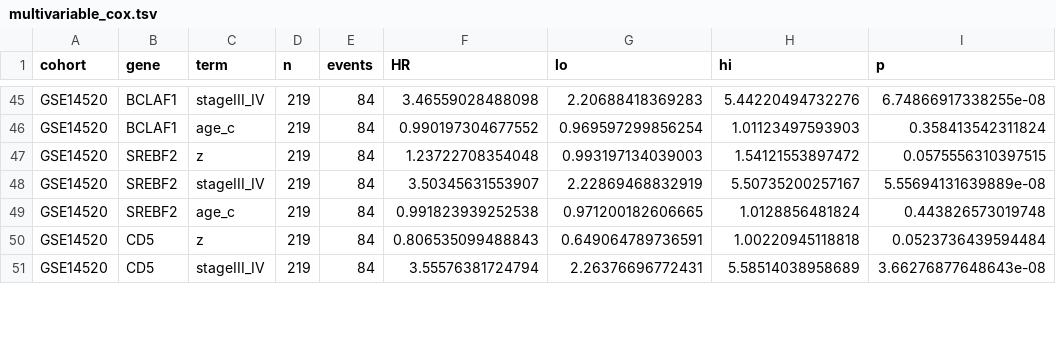
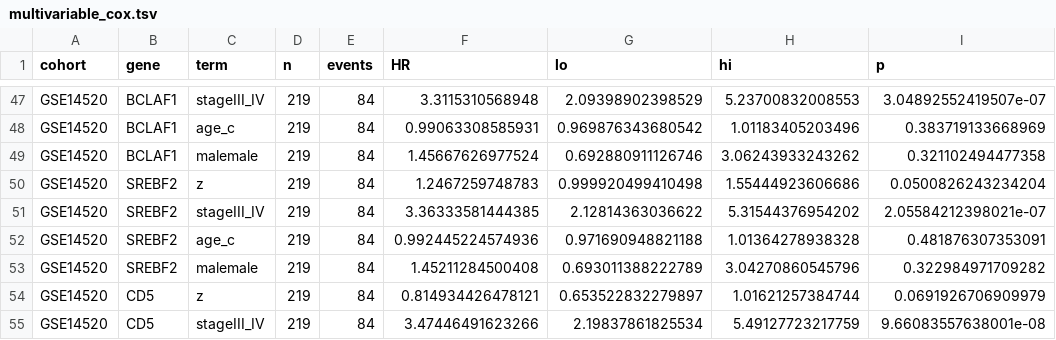
Before and after one commit to hewanli66/hcc-circRNA-miRNA-network, a TSV file: results/multivariable_cox.tsv, drawn as a sheet; only a part is shown, gaps mark what is left out; addresses are those after the commit; the diff covers the shown part only; the diff names each change by its address in the sheet, - before the commit and + after, or states it on an @@ line.

```diff
--- a/results/multivariable_cox.tsv
+++ b/results/multivariable_cox.tsv
-F47 (HR): 3.46559028488098
+F47 (HR): 3.3115310568948
-G47 (lo): 2.20688418369283
+G47 (lo): 2.09398902398529
-H47 (hi): 5.44220494732276
+H47 (hi): 5.23700832008553
-I47 (p): 6.74866917338255e-08
+I47 (p): 3.04892552419507e-07
-F48 (HR): 0.990197304677552
+F48 (HR): 0.99063308585931
-G48 (lo): 0.969597299856254
+G48 (lo): 0.969876343680542
-H48 (hi): 1.01123497593903
+H48 (hi): 1.01183405203496
-I48 (p): 0.358413542311824
+I48 (p): 0.383719133668969
+row 49: GSE14520 | BCLAF1 | malemale | 219 | 84 | 1.45667626977524 | 0.692880911126746 | 3.06243933243262 | 0.321102494477358
-F50 (HR): 1.23722708354048
+F50 (HR): 1.2467259748783
-G50 (lo): 0.993197134039003
+G50 (lo): 0.999920499410498
-H50 (hi): 1.54121553897472
+H50 (hi): 1.55444923606686
-I50 (p): 0.0575556310397515
+I50 (p): 0.0500826243234204
-F51 (HR): 3.50345631553907
+F51 (HR): 3.36333581444385
-G51 (lo): 2.22869468832919
+G51 (lo): 2.12814363036622
-H51 (hi): 5.50735200257167
+H51 (hi): 5.31544376954202
-I51 (p): 5.55694131639889e-08
+I51 (p): 2.05584212398021e-07
-F52 (HR): 0.991823939252538
+F52 (HR): 0.992445224574936
-G52 (lo): 0.971200182606665
+G52 (lo): 0.971690948821188
-H52 (hi): 1.0128856481824
+H52 (hi): 1.01364278938328
-I52 (p): 0.443826573019748
+I52 (p): 0.481876307353091
+row 53: GSE14520 | SREBF2 | malemale | 219 | 84 | 1.45211284500408 | 0.693011388222789 | 3.04270860545796 | 0.322984971709282
-F54 (HR): 0.806535099488843
+F54 (HR): 0.814934426478121
-G54 (lo): 0.649064789736591
+G54 (lo): 0.653522832279897
-H54 (hi): 1.00220945118818
+H54 (hi): 1.01621257384744
-I54 (p): 0.0523736439594484
+I54 (p): 0.0691926706909979
-F55 (HR): 3.55576381724794
+F55 (HR): 3.47446491623266
-G55 (lo): 2.26376696772431
+G55 (lo): 2.19837861825534
-H55 (hi): 5.58514038958689
+H55 (hi): 5.49127723217759
-I55 (p): 3.66276877648643e-08
+I55 (p): 9.66083557638001e-08
```
Also changed, not shown: 7 added rows and 80 edited cells elsewhere in this file, 10 other files.
